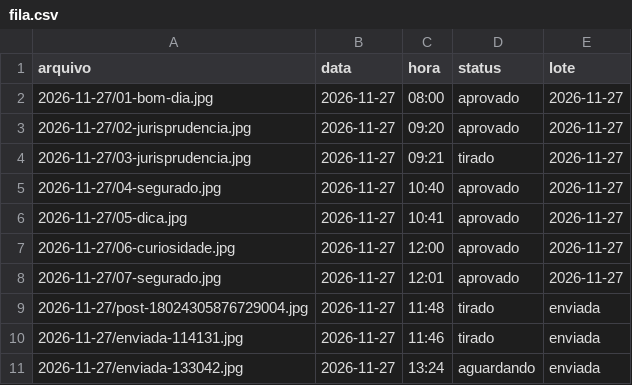
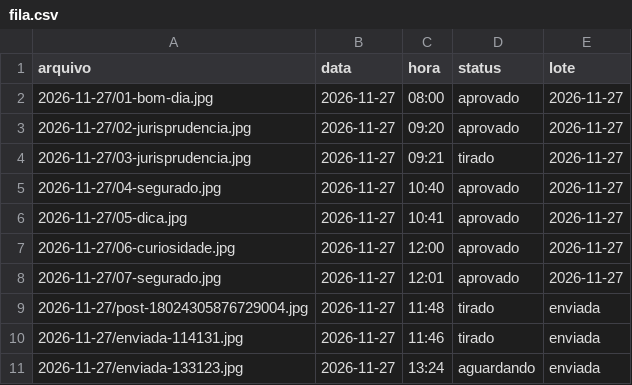
Before and after one commit to franciellifernandesadvocacia-dotcom/stories-franciellifernandes, a CSV file: fila.csv, drawn as a sheet.

```diff
--- a/fila.csv
+++ b/fila.csv
@@ -10,2 +10,2 @@ arquivo,data,hora,status,lote
 2026-11-27/enviada-114131.jpg,2026-11-27,11:46,tirado,enviada
-2026-11-27/enviada-133042.jpg,2026-11-27,13:24,aguardando,enviada
+2026-11-27/enviada-133123.jpg,2026-11-27,13:24,aguardando,enviada
```
Also changed, not shown: 3 other files.
